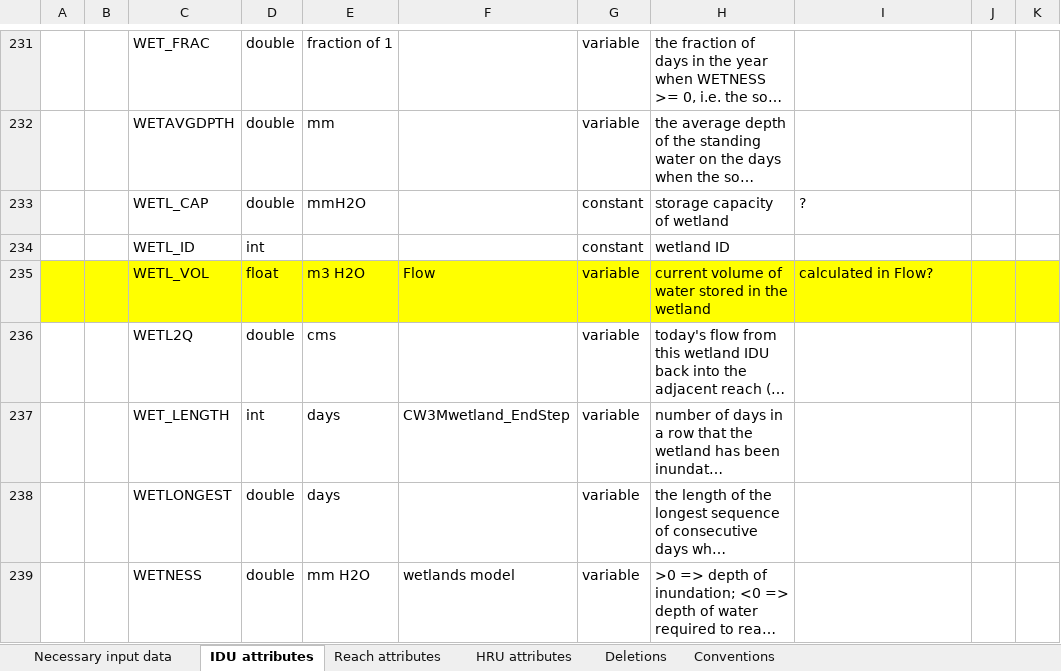
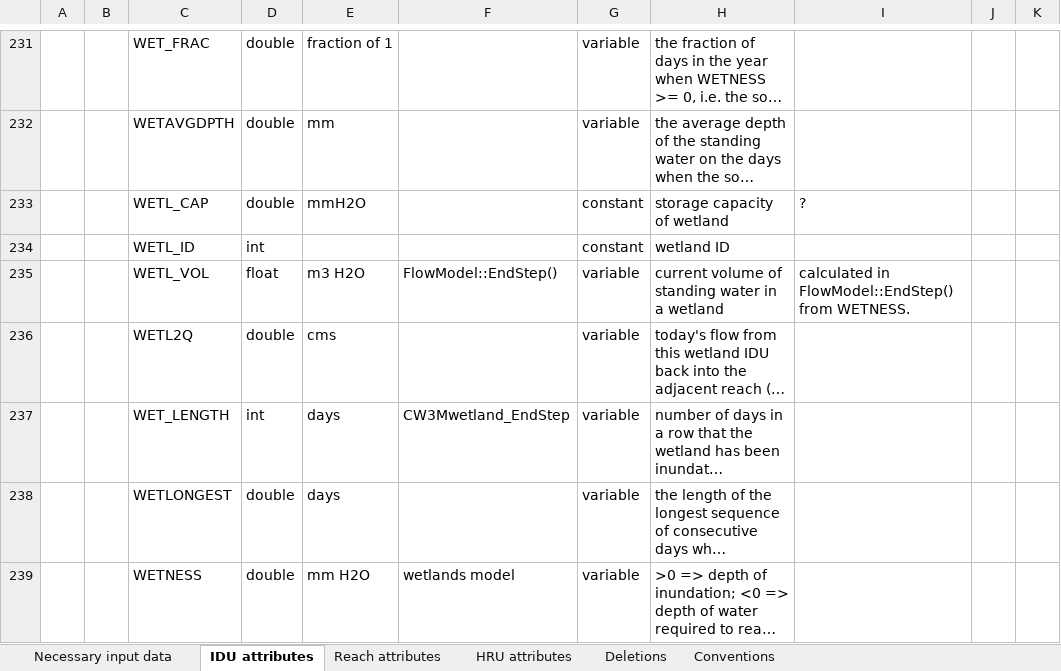
Before and after one commit to DavidConklin1947/CW3M, an Excel workbook: DataCW3M/CW3MdigitalHandbook/CW3MdataDictionary.xlsx, sheet IDU attributes, drawn as a sheet; only a part is shown, gaps mark what is left out; long unchanged cells end in …; values as stored, in another font and other column widths than the file's, no borders; the diff names each change by its address in the sheet, - before the commit and + after, or states it on an @@ line.

Commit message:
CW3MdataDictionary.xlsx - Add WETL_VOL, the volume of standing water in a wetland IDU. FLOWreports_McKenzie.xml - Add 6 summary columns at the beginning of the Thermal Energy Budget report. Add WETL_VOL and Wetland ET_DAY at the end. IDU_McKenzie.dbf - Add WETL_VOL. Flow.cpp, .h - Change FlowModel::CalcTotH2OinReaches() and ...inReservoirs() to return WaterParcels instead of doubles. In FlowModel::Init(), during a coldstart initialize WETL_VOL to zero. In FlowModel::InitRun(), ...ReadState(), and ...StartYear(), write out temperatures as well as volumes for total water in reaches and reservoirs. In FlowModel::EndStep() calculate and store WETL_VOL based on WETNESS. In FlowModel::WriteDataToMap(), add logic to handle error returns from Evaporate(). WaterRights.cpp - Adjust for CalcTotH2OinReaches()'s new calling sequence. MapLayer.h - Add WETL_VOL.

```diff
--- a/DataCW3M/CW3MdigitalHandbook/CW3MdataDictionary.xlsx (sheet IDU attributes)
+++ b/DataCW3M/CW3MdigitalHandbook/CW3MdataDictionary.xlsx (sheet IDU attributes)
-A235:K235 fill: #FFFF00
+A235:K235 fill: none
-F235: Flow
+F235: FlowModel::EndStep()
-H235: current volume of water stored in the wetland
+H235: current volume of standing water in a wetland
-I235: calculated in Flow?
+I235: calculated in FlowModel::EndStep() from WETNESS.
```
Also changed, not shown: 6 other files.
